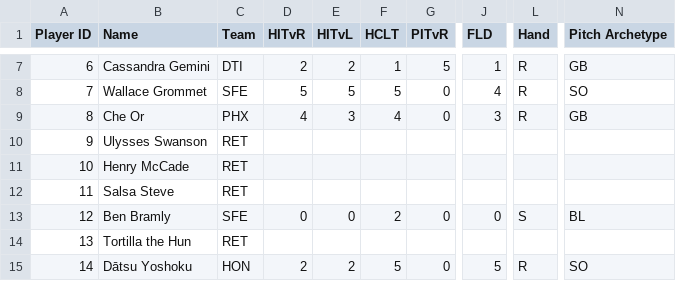
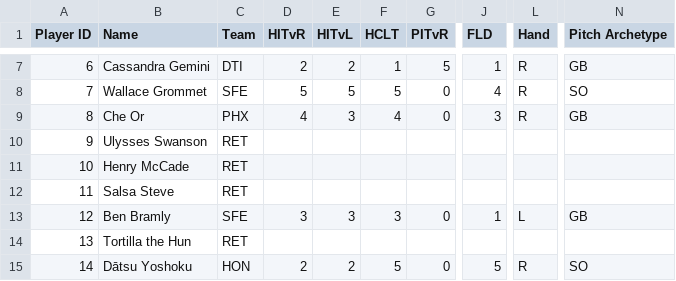
Before and after one commit to nathanc3331/gib-pitch-trend, a CSV file: data/s2_players.csv, drawn as a sheet; only a part is shown, gaps mark what is left out; the diff names each change by its address in the sheet, - before the commit and + after, or states it on an @@ line.

```diff
--- a/data/s2_players.csv
+++ b/data/s2_players.csv
-D13 (HITvR): 0
+D13 (HITvR): 3
-E13 (HITvL): 0
+E13 (HITvL): 3
-F13 (HCLT): 2
+F13 (HCLT): 3
-J13 (FLD): 0
+J13 (FLD): 1
-L13 (Hand): S
+L13 (Hand): L
-N13 (Pitch Archetype): BL
+N13 (Pitch Archetype): GB
```
Also changed, not shown: data/s2_pa.csv, 1 other file.
